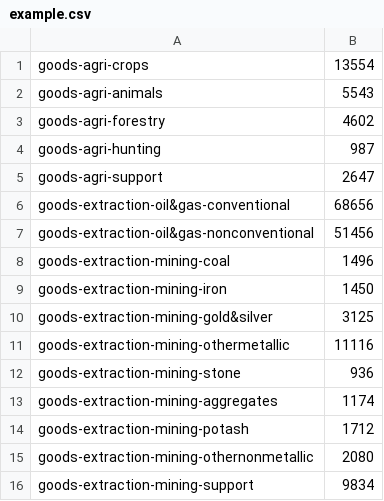
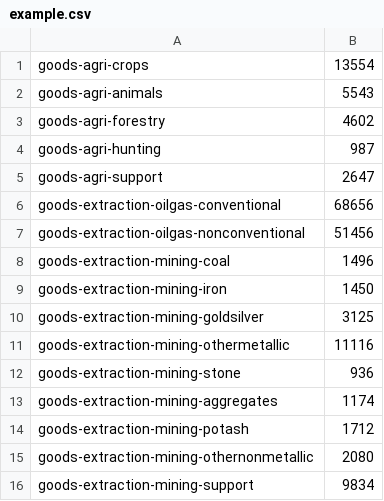
Before and after one commit to DanielKM/Sunburst-Chart, a CSV file: example.csv, drawn as a sheet.

```diff
--- a/example.csv
+++ b/example.csv
@@ -5,7 +5,7 @@ goods-agri-hunting,987
 goods-agri-support,2647
-goods-extraction-oil&gas-conventional,68656
-goods-extraction-oil&gas-nonconventional,51456
+goods-extraction-oilgas-conventional,68656
+goods-extraction-oilgas-nonconventional,51456
 goods-extraction-mining-coal,1496
 goods-extraction-mining-iron,1450
-goods-extraction-mining-gold&silver,3125
+goods-extraction-mining-goldsilver,3125
 goods-extraction-mining-othermetallic,11116
```
Also changed, not shown: 1 other file.
